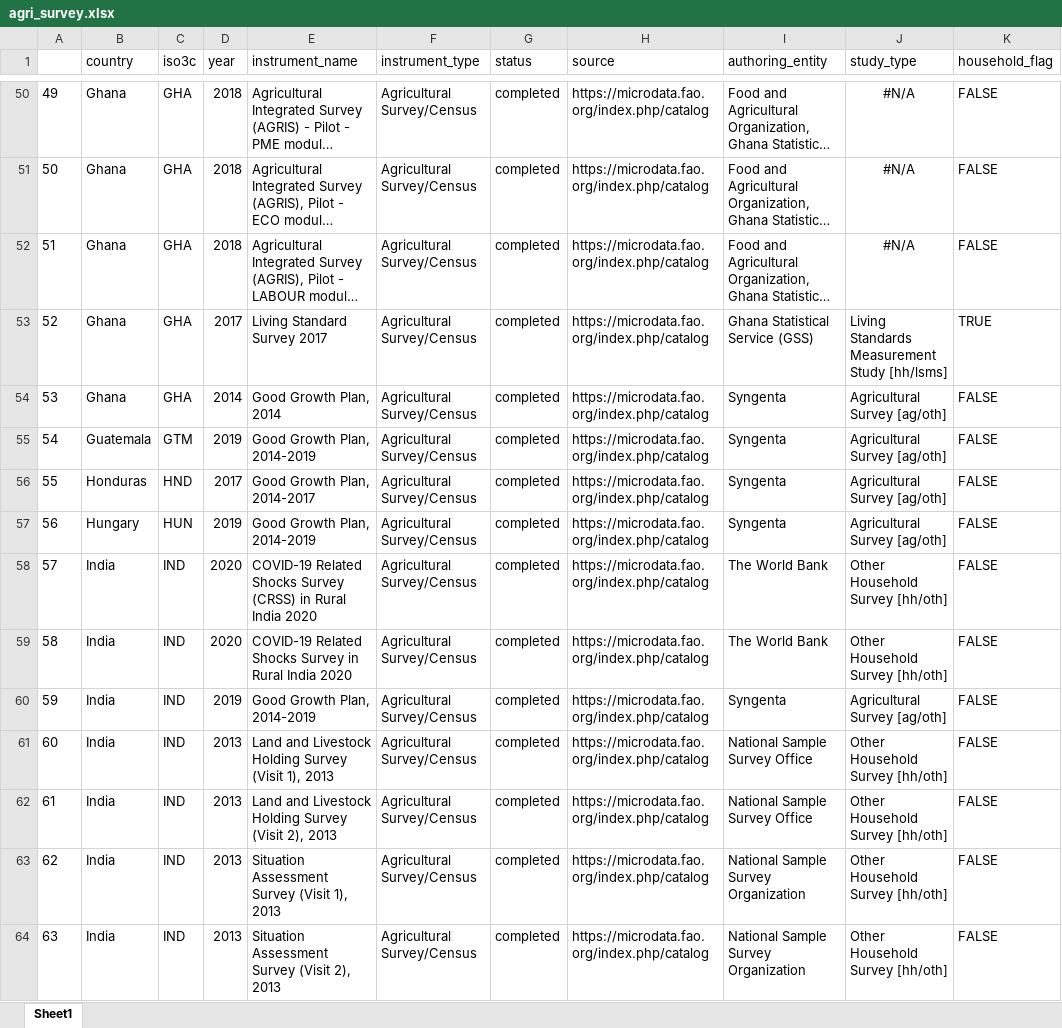
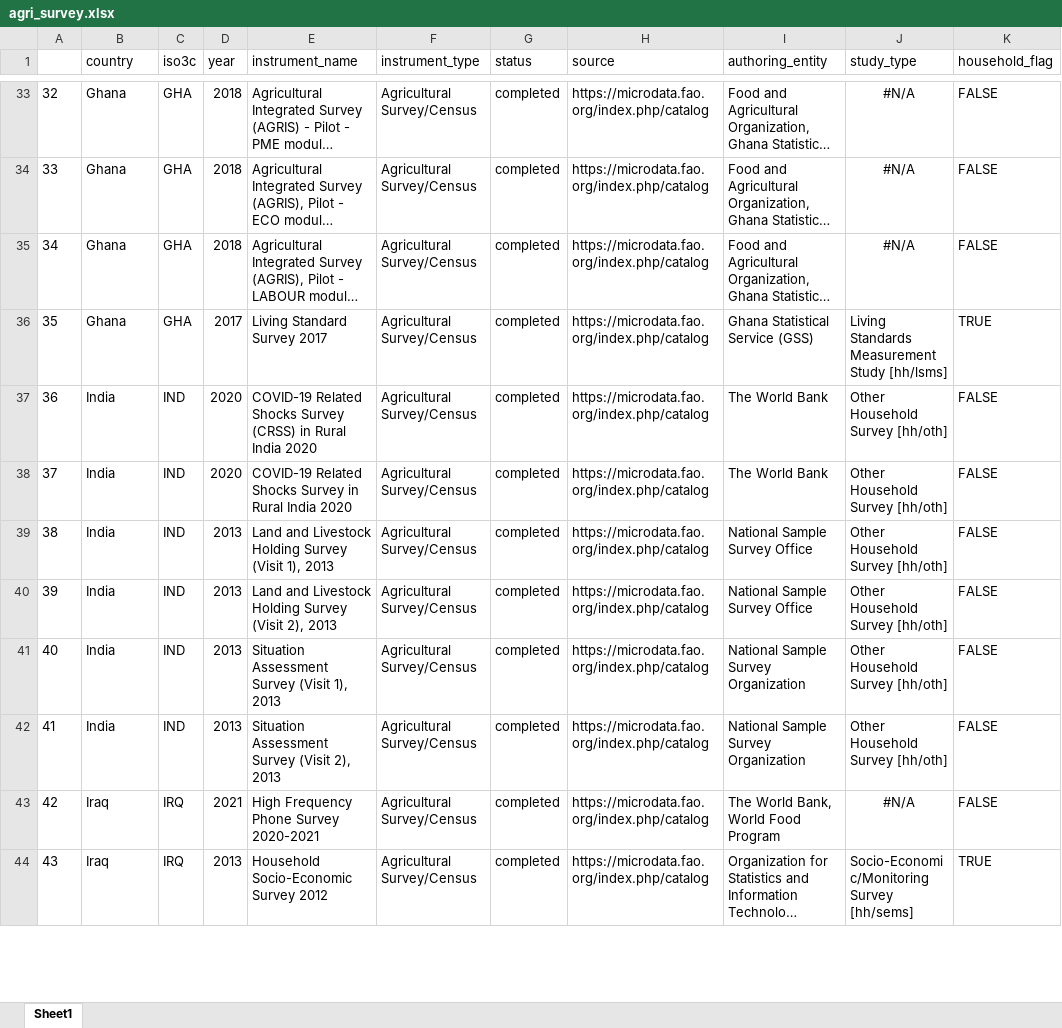
Before and after one commit to lnoe10/instrument_inventory, an Excel workbook: Output/agri_survey.xlsx, sheet Sheet1, drawn as a sheet; only a part is shown, gaps mark what is left out; the shorter side is filled out with more unchanged rows; long unchanged cells end in …; values as stored, in another font and other column widths than the file's, no borders; the diff covers the shown part only; the diff names each change by its address in the sheet, - before the commit and + after, or states it on an @@ line.

Commit message:
more data exploration

```diff
--- a/Output/agri_survey.xlsx (sheet Sheet1)
+++ b/Output/agri_survey.xlsx (sheet Sheet1)
@@ column A renumbered from row 2 down @@
-row 54: 53 | Ghana | GHA | 2014 | Good Growth Plan, 2014 | Agricultural Survey/Census | completed | https://microdata.fao.org/index.php/catalog | Syngenta | Agricultural Survey [ag/oth] | FALSE
-row 55: 54 | Guatemala | GTM | 2019 | Good Growth Plan, 2014-2019 | Agricultural Survey/Census | completed | https://microdata.fao.org/index.php/catalog | Syngenta | Agricultural Survey [ag/oth] | FALSE
-row 56: 55 | Honduras | HND | 2017 | Good Growth Plan, 2014-2017 | Agricultural Survey/Census | completed | https://microdata.fao.org/index.php/catalog | Syngenta | Agricultural Survey [ag/oth] | FALSE
-row 57: 56 | Hungary | HUN | 2019 | Good Growth Plan, 2014-2019 | Agricultural Survey/Census | completed | https://microdata.fao.org/index.php/catalog | Syngenta | Agricultural Survey [ag/oth] | FALSE
-row 60: 59 | India | IND | 2019 | Good Growth Plan, 2014-2019 | Agricultural Survey/Census | completed | https://microdata.fao.org/index.php/catalog | Syngenta | Agricultural Survey [ag/oth] | FALSE
```
Also changed, not shown: 48 removed rows elsewhere in this sheet, 1 other file.
